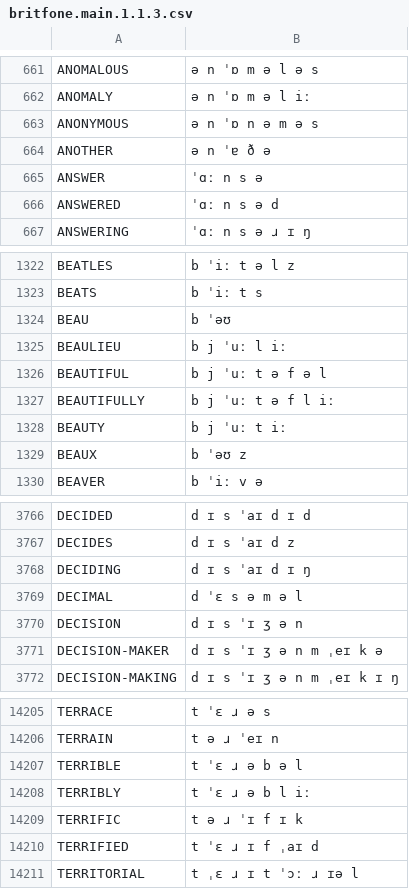
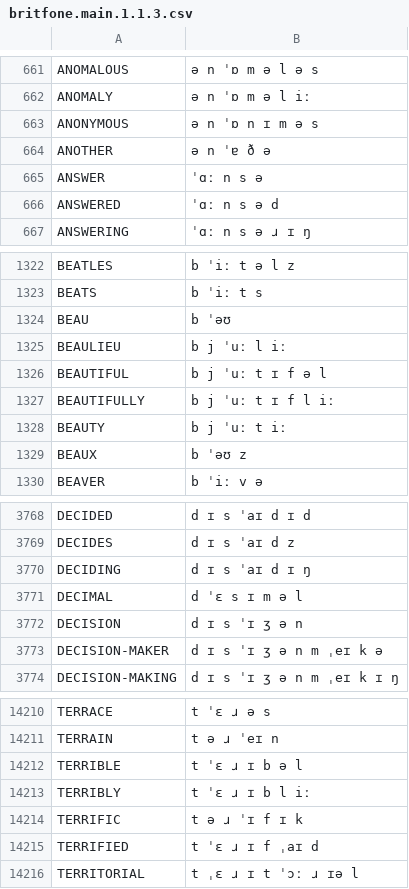
Before and after one commit to JoseLlarena/Britfone, a CSV file: britfone.main.1.1.3.csv, drawn as a sheet; only a part is shown, gaps mark what is left out; the diff covers the shown part only.

```diff
--- a/britfone.main.1.1.3.csv
+++ b/britfone.main.1.1.3.csv
@@ -662,3 +662,3 @@ ANOMALOUS, ə n ˈɒ m ə l ə s
 ANOMALY, ə n ˈɒ m ə l iː
-ANONYMOUS, ə n ˈɒ n ə m ə s
+ANONYMOUS, ə n ˈɒ n ɪ m ə s
 ANOTHER, ə n ˈɐ ð ə
@@ -1325,4 +1325,4 @@ BEAU, b ˈəʊ
 BEAULIEU, b j ˈuː l iː
-BEAUTIFUL, b j ˈuː t ə f ə l
-BEAUTIFULLY, b j ˈuː t ə f l iː
+BEAUTIFUL, b j ˈuː t ɪ f ə l
+BEAUTIFULLY, b j ˈuː t ɪ f l iː
 BEAUTY, b j ˈuː t iː
@@ -3768,3 +3770,3 @@ DECIDES, d ɪ s ˈaɪ d z
 DECIDING, d ɪ s ˈaɪ d ɪ ŋ
-DECIMAL, d ˈɛ s ə m ə l
+DECIMAL, d ˈɛ s ɪ m ə l
 DECISION, d ɪ s ˈɪ ʒ ə n
@@ -14206,4 +14211,4 @@ TERRACE, t ˈɛ ɹ ə s
 TERRAIN, t ə ɹ ˈeɪ n
-TERRIBLE, t ˈɛ ɹ ə b ə l
-TERRIBLY, t ˈɛ ɹ ə b l iː
+TERRIBLE, t ˈɛ ɹ ɪ b ə l
+TERRIBLY, t ˈɛ ɹ ɪ b l iː
 TERRIFIC, t ə ɹ ˈɪ f ɪ k
```
Also changed, not shown: 6 added rows, 1 removed row and 11 edited cells elsewhere in this file.
